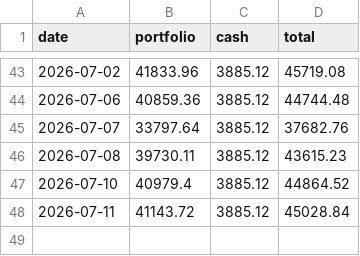
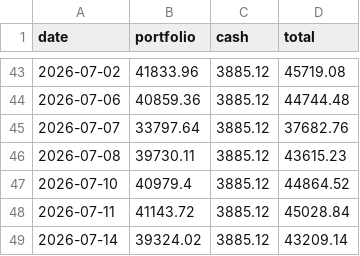
Before and after one commit to jerrylin0214/stock-dashboard, a CSV file: history.csv, drawn as a sheet; only a part is shown, gaps mark what is left out.

Commit message:
history: 2026-07-14

```diff
--- a/history.csv
+++ b/history.csv
@@ -48 +48,2 @@ date,portfolio,cash,total
 2026-07-11,41143.72,3885.12,45028.84
+2026-07-14,39324.02,3885.12,43209.14
```
